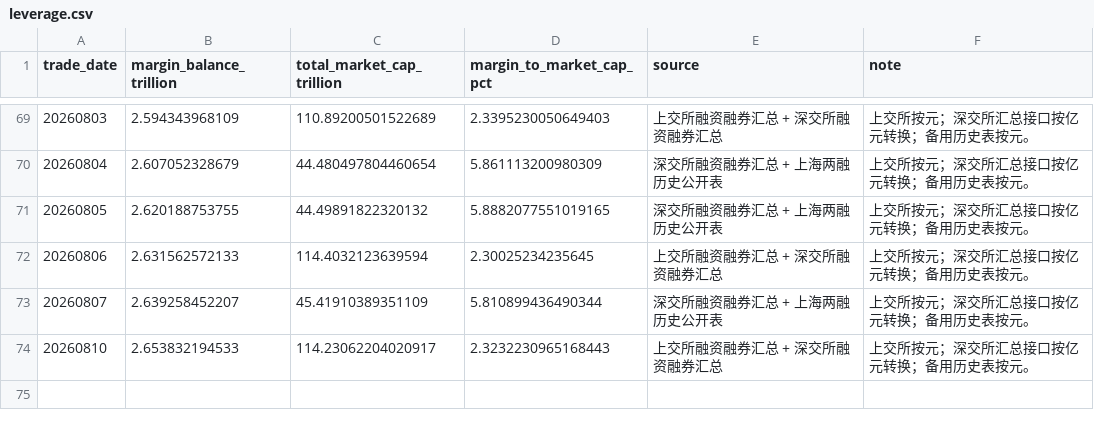
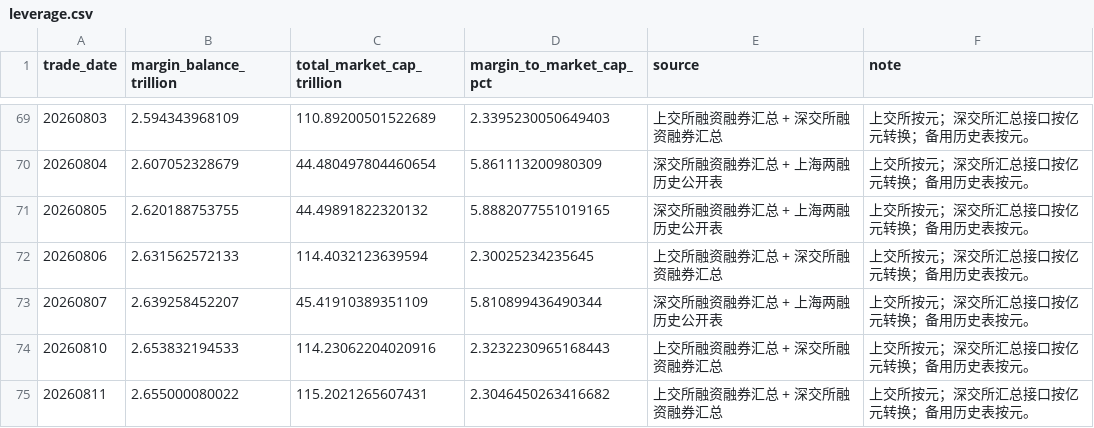
Before and after one commit to vanswei45678-droid/vanswei45678-droid.github.io, a CSV file: data/leverage.csv, drawn as a sheet; only a part is shown, gaps mark what is left out.

```diff
--- a/data/leverage.csv
+++ b/data/leverage.csv
@@ -73,2 +73,3 @@
 20260807,2.639258452207,45.41910389351109,5.810899436490344,深交所融资融券汇总 + 上海两融历史公开表,上交所按元；深交所汇总接口按亿元转换；备用历史表按元。
-20260810,2.653832194533,114.23062204020917,2.3232230965168443,上交所融资融券汇总 + 深交所融资融券汇总,上交所按元；深交所汇总接口按亿元转换；备用历史表按元。
+20260810,2.653832194533,114.23062204020916,2.3232230965168443,上交所融资融券汇总 + 深交所融资融券汇总,上交所按元；深交所汇总接口按亿元转换；备用历史表按元。
+20260811,2.655000080022,115.2021265607431,2.3046450263416682,上交所融资融券汇总 + 深交所融资融券汇总,上交所按元；深交所汇总接口按亿元转换；备用历史表按元。
```
Also changed, not shown: data/breadth.csv, data/crowding.csv, 9 other files.
